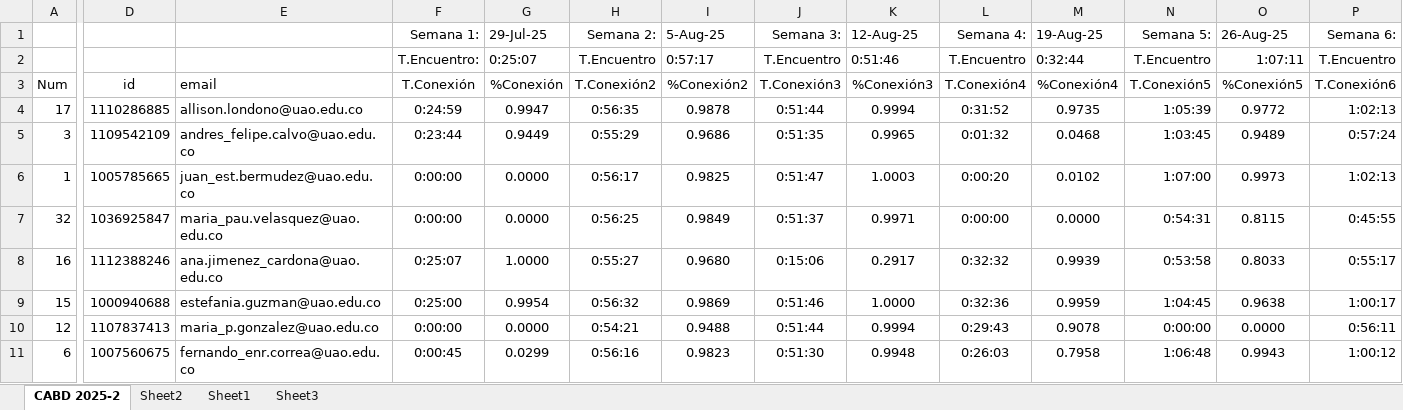
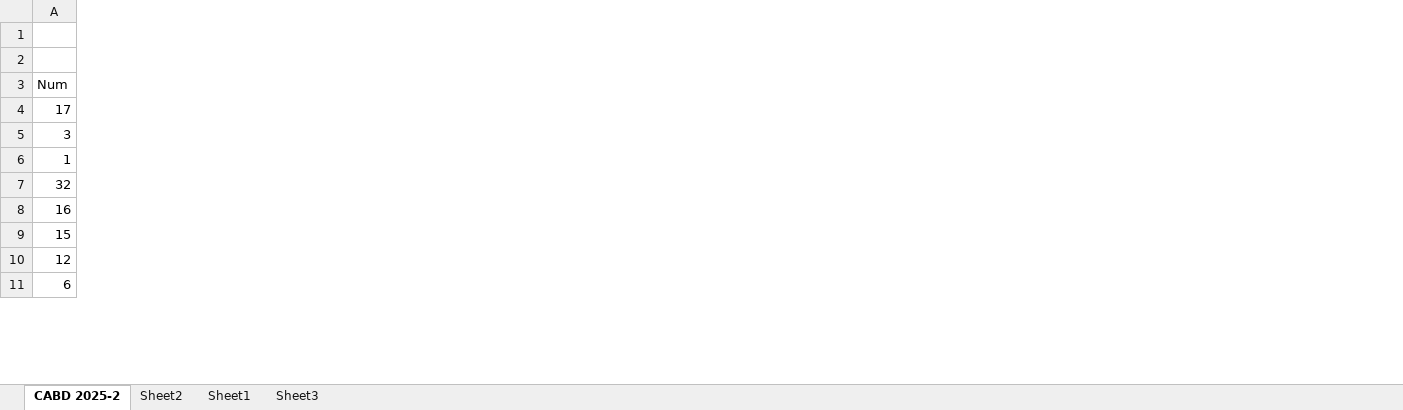
Before and after one commit to oicampo-uao/oicampo-uao.github.io, an Excel workbook: academics/CABD/2025-2/CABD 2025-2.xlsx, sheet CABD 2025-2, drawn as a sheet; only a part is shown, gaps mark what is left out; values as stored, in another font and other column widths than the file's, no borders; table styles not drawn; removed rows and columns are numbered as before the commit, all else as after; the diff covers the shown part only; the diff names each change by its address in the sheet, - before the commit and + after, or states it on an @@ line.

Commit message:
Update CABD 2025-2.xlsx

```diff
--- a/academics/CABD/2025-2/CABD 2025-2.xlsx (sheet CABD 2025-2)
+++ b/academics/CABD/2025-2/CABD 2025-2.xlsx (sheet CABD 2025-2)
@@ column D (id) hidden, rows 4-11: 1110286885 | 1109542109 | 1005785665 | 1036925847 | 1112388246 | 1000940688 | 1107837413 | 1007560675 @@
@@ column E (email) hidden, rows 4-11: allison.londono@uao.edu.co | andres_felipe.calvo@uao.edu.co | juan_est.bermudez@uao.edu.co | maria_pau.velasquez@uao.edu.co | ana.jimenez_cardona@uao.edu.co | estefania.guzman@uao.edu.co | maria_p.gonzalez@uao.edu.co | fernando_enr.correa@uao.edu.co @@
@@ column F (T.Conexión) hidden, rows 1-2: Semana 1: | T.Encuentro:; rows 4-11: 0:24:59 | 0:23:44 | 0:00:00 | 0:00:00 | 0:25:07 | 0:25:00 | 0:00:00 | 0:00:45 @@
@@ column G (%Conexión) hidden, rows 1-2: 29-Jul-25 | 0:25:07; rows 4-11: 0.9947 | 0.9449 | 0.0000 | 0.0000 | 1.0000 | 0.9954 | 0.0000 | 0.0299 @@
@@ column H (T.Conexión2) hidden, rows 1-2: Semana 2: | T.Encuentro; rows 4-11: 0:56:35 | 0:55:29 | 0:56:17 | 0:56:25 | 0:55:27 | 0:56:32 | 0:54:21 | 0:56:16 @@
@@ column I (%Conexión2) hidden, rows 1-2: 5-Aug-25 | 0:57:17; rows 4-11: 0.9878 | 0.9686 | 0.9825 | 0.9849 | 0.9680 | 0.9869 | 0.9488 | 0.9823 @@
@@ column J (T.Conexión3) hidden, rows 1-2: Semana 3: | T.Encuentro; rows 4-11: 0:51:44 | 0:51:35 | 0:51:47 | 0:51:37 | 0:15:06 | 0:51:46 | 0:51:44 | 0:51:30 @@
@@ column K (%Conexión3) hidden, rows 1-2: 12-Aug-25 | 0:51:46; rows 4-11: 0.9994 | 0.9965 | 1.0003 | 0.9971 | 0.2917 | 1.0000 | 0.9994 | 0.9948 @@
@@ column L (T.Conexión4) hidden, rows 1-2: Semana 4: | T.Encuentro; rows 4-11: 0:31:52 | 0:01:32 | 0:00:20 | 0:00:00 | 0:32:32 | 0:32:36 | 0:29:43 | 0:26:03 @@
@@ column M (%Conexión4) hidden, rows 1-2: 19-Aug-25 | 0:32:44; rows 4-11: 0.9735 | 0.0468 | 0.0102 | 0.0000 | 0.9939 | 0.9959 | 0.9078 | 0.7958 @@
@@ column N (T.Conexión5) hidden, rows 1-2: Semana 5: | T.Encuentro; rows 4-11: 1:05:39 | 1:03:45 | 1:07:00 | 0:54:31 | 0:53:58 | 1:04:45 | 0:00:00 | 1:06:48 @@
@@ column O (%Conexión5) hidden, rows 1-2: 26-Aug-25 | 1:07:11; rows 4-11: 0.9772 | 0.9489 | 0.9973 | 0.8115 | 0.8033 | 0.9638 | 0.0000 | 0.9943 @@
@@ column P (T.Conexión6) hidden, rows 1-2: Semana 6: | T.Encuentro; rows 4-11: 1:02:13 | 0:57:24 | 1:02:13 | 0:45:55 | 0:55:17 | 1:00:17 | 0:56:11 | 1:00:12 @@
```
Also changed, not shown: 6 added columns and 2 removed columns elsewhere in this sheet.
